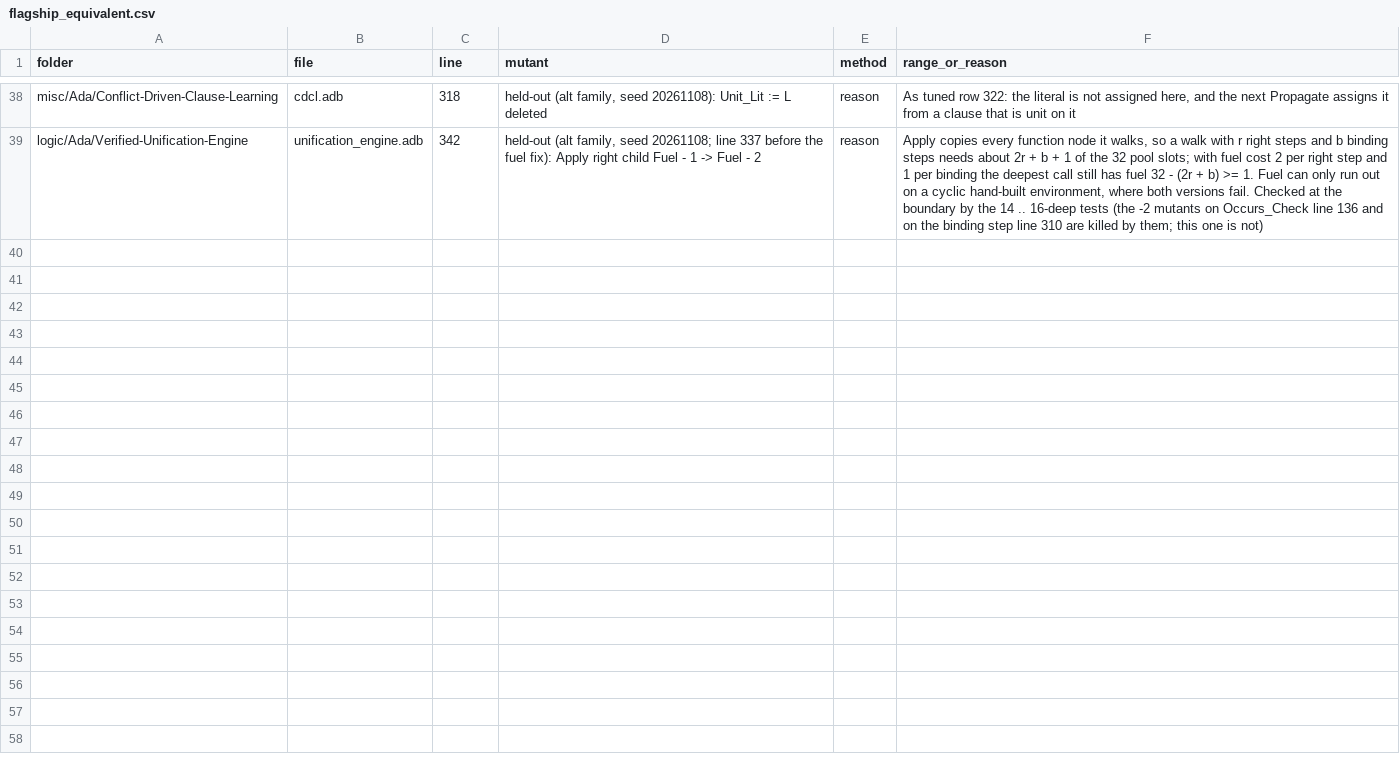
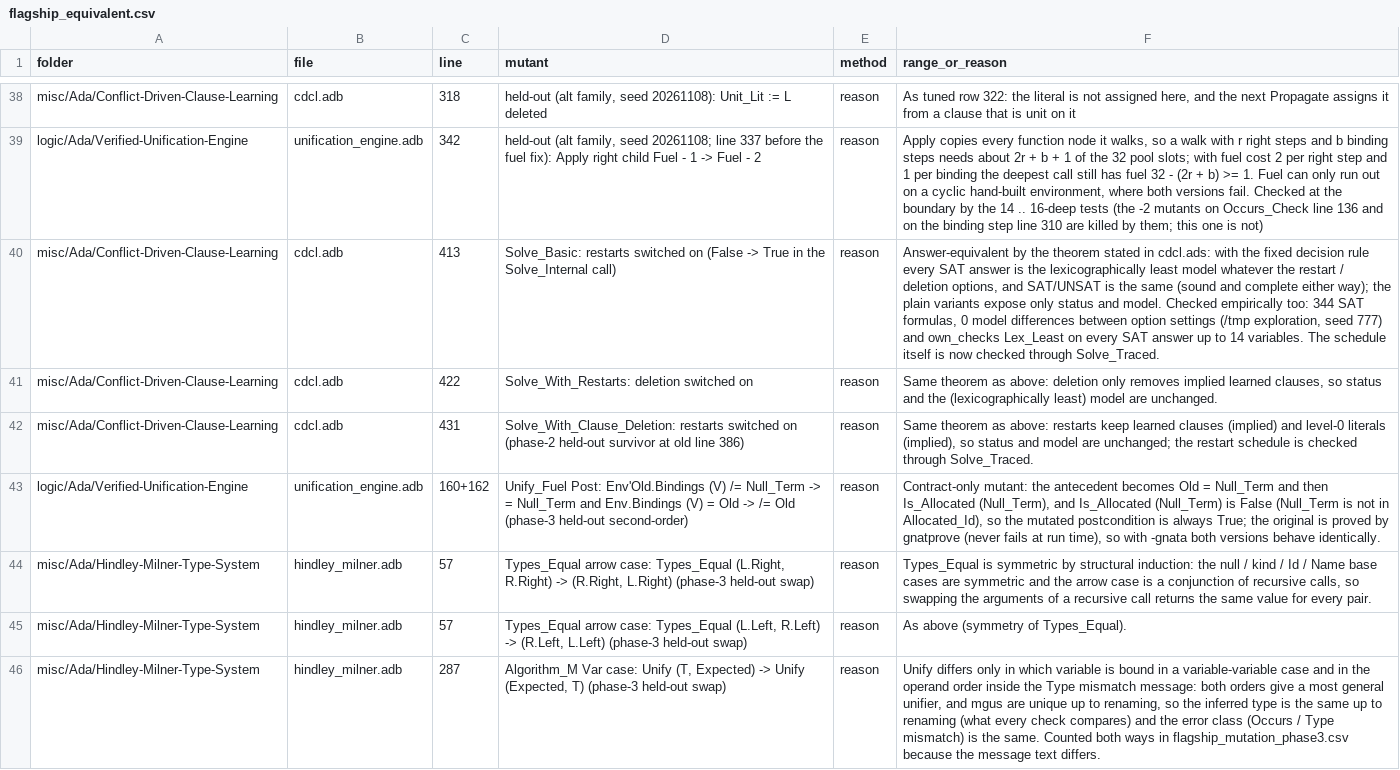
Before and after one commit to RobertBoettcherSF/Ada-Algorithms, a CSV file: tools/vv/flagship_equivalent.csv, drawn as a sheet; only a part is shown, gaps mark what is left out; the diff names each change by its address in the sheet, - before the commit and + after, or states it on an @@ line.

```diff
--- a/tools/vv/flagship_equivalent.csv
+++ b/tools/vv/flagship_equivalent.csv
+row 40: misc/Ada/Conflict-Driven-Clause-Learning | cdcl.adb | 413 | Solve_Basic: restarts switched on (False -> True in the Solve_Internal call) | reason | Answer-equivalent by the theorem stated in cdcl.ads: with the fixed decision rule every SAT answer is the lexicographically least model whatever the restart / deletion options, and SAT/UNSAT is the same (sound and complete either way); the plain variants expose only status and model. Checked empirically too: 344 SAT formulas, 0 model differences between option settings (/tmp exploration, seed 777) and own_checks Lex_Least on every SAT answer up to 14 variables. The schedule itself is now checked through Solve_Traced.
+row 41: misc/Ada/Conflict-Driven-Clause-Learning | cdcl.adb | 422 | Solve_With_Restarts: deletion switched on | reason | Same theorem as above: deletion only removes implied learned clauses, so status and the (lexicographically least) model are unchanged.
+row 42: misc/Ada/Conflict-Driven-Clause-Learning | cdcl.adb | 431 | Solve_With_Clause_Deletion: restarts switched on (phase-2 held-out survivor at old line 386) | reason | Same theorem as above: restarts keep learned clauses (implied) and level-0 literals (implied), so status and model are unchanged; the restart schedule is checked through Solve_Traced.
+row 43: logic/Ada/Verified-Unification-Engine | unification_engine.adb | 160+162 | Unify_Fuel Post: Env'Old.Bindings (V) /= Null_Term -> = Null_Term and Env.Bindings (V) = Old -> /= Old (phase-3 held-out second-order) | reason | Contract-only mutant: the antecedent becomes Old = Null_Term and then Is_Allocated (Null_Term), and Is_Allocated (Null_Term) is False (Null_Term is not in Allocated_Id), so the mutated postcondition is always True; the original is proved by gnatprove (never fails at run time), so with -gnata both versions behave identically.
+row 44: misc/Ada/Hindley-Milner-Type-System | hindley_milner.adb | 57 | Types_Equal arrow case: Types_Equal (L.Right, R.Right) -> (R.Right, L.Right) (phase-3 held-out swap) | reason | Types_Equal is symmetric by structural induction: the null / kind / Id / Name base cases are symmetric and the arrow case is a conjunction of recursive calls, so swapping the arguments of a recursive call returns the same value for every pair.
+row 45: misc/Ada/Hindley-Milner-Type-System | hindley_milner.adb | 57 | Types_Equal arrow case: Types_Equal (L.Left, R.Left) -> (R.Left, L.Left) (phase-3 held-out swap) | reason | As above (symmetry of Types_Equal).
+row 46: misc/Ada/Hindley-Milner-Type-System | hindley_milner.adb | 287 | Algorithm_M Var case: Unify (T, Expected) -> Unify (Expected, T) (phase-3 held-out swap) | reason | Unify differs only in which variable is bound in a variable-variable case and in the operand order inside the Type mismatch message: both orders give a most general unifier, and mgus are unique up to renaming, so the inferred type is the same up to renaming (what every check compares) and the error class (Occurs / Type mismatch) is the same. Counted both ways in flagship_mutation_phase3.csv because the message text differs.
```
Also changed, not shown: tools/vv/flagship_status.csv, 2 other files.
